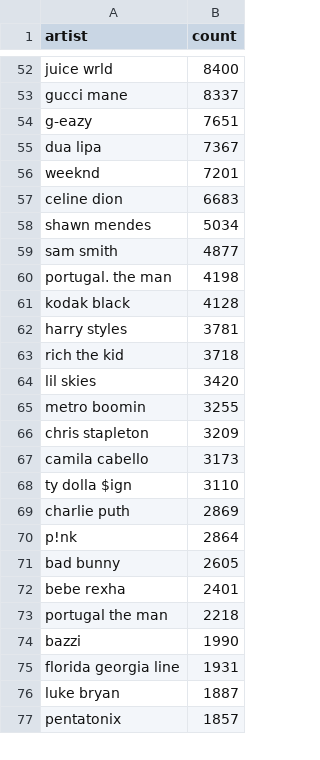
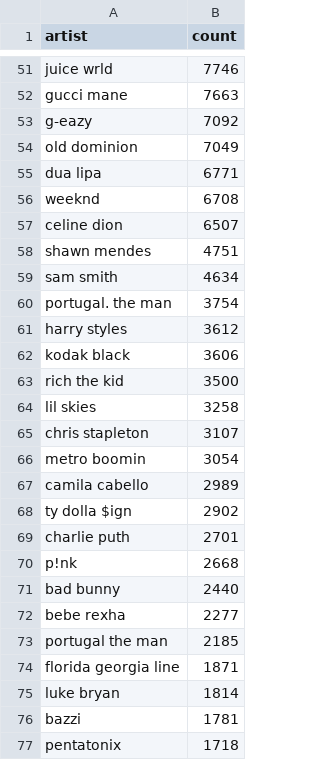
Before and after one commit to the-pudding/telephone, a CSV file: src/assets/data/reddit.csv, drawn as a sheet; only a part is shown, gaps mark what is left out; removed rows and columns are numbered as before the commit, all else as after; the diff covers the shown part only; the diff names each change by its address in the sheet, - before the commit and + after, or states it on an @@ line.

```diff
--- a/src/assets/data/reddit.csv
+++ b/src/assets/data/reddit.csv
-B51 (count): 8400
+B51 (count): 7746
-B52 (count): 8337
+B52 (count): 7663
-B53 (count): 7651
+B53 (count): 7092
+row 54: old dominion | 7049
-B55 (count): 7367
+B55 (count): 6771
-B56 (count): 7201
+B56 (count): 6708
-B57 (count): 6683
+B57 (count): 6507
-B58 (count): 5034
+B58 (count): 4751
-B59 (count): 4877
+B59 (count): 4634
-B60 (count): 4198
+B60 (count): 3754
-row 61: kodak black | 4128
-B61 (count): 3781
+B61 (count): 3612
+row 62: kodak black | 3606
-B63 (count): 3718
+B63 (count): 3500
-B64 (count): 3420
+B64 (count): 3258
-row 65: metro boomin | 3255
-B65 (count): 3209
+B65 (count): 3107
+row 66: metro boomin | 3054
-B67 (count): 3173
+B67 (count): 2989
-B68 (count): 3110
+B68 (count): 2902
-B69 (count): 2869
+B69 (count): 2701
-B70 (count): 2864
+B70 (count): 2668
-B71 (count): 2605
+B71 (count): 2440
-B72 (count): 2401
+B72 (count): 2277
-B73 (count): 2218
+B73 (count): 2185
-row 74: bazzi | 1990
-B74 (count): 1931
+B74 (count): 1871
-B75 (count): 1887
+B75 (count): 1814
+row 76: bazzi | 1781
-B77 (count): 1857
+B77 (count): 1718
```
Also changed, not shown: 14 added rows, 15 removed rows and 52 edited cells elsewhere in this file.
